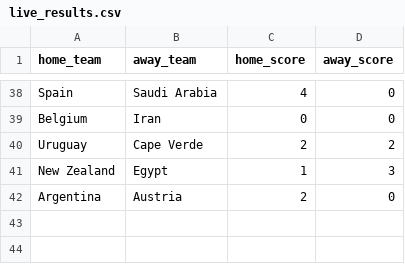
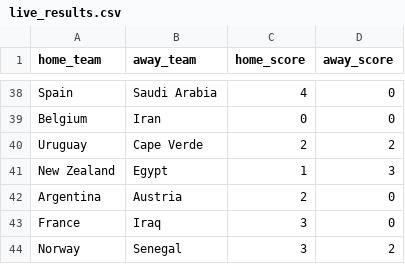
Before and after one commit to jamoji-ai/world-cup-predictor-pro, a CSV file: data/raw/live_results.csv, drawn as a sheet; only a part is shown, gaps mark what is left out; the diff names each change by its address in the sheet, - before the commit and + after, or states it on an @@ line.

```diff
--- a/data/raw/live_results.csv
+++ b/data/raw/live_results.csv
+row 43: France | Iraq | 3 | 0
+row 44: Norway | Senegal | 3 | 2
```
Also changed, not shown: data/results/history_log.csv, data/results/simulation_results.csv, 1 other file.
